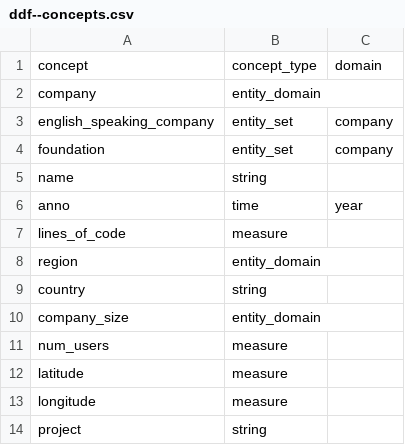
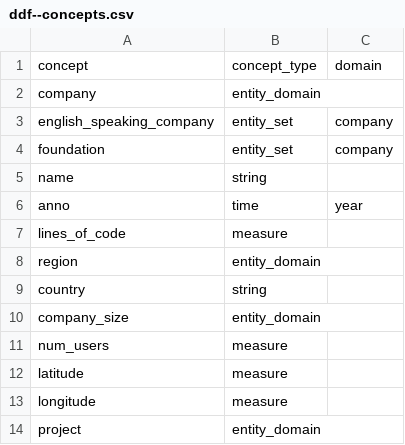
Before and after one commit to semio/ddf--gapminder--dummy_companies, a CSV file: ddf--concepts.csv, drawn as a sheet.

Commit message:
Follow new specification that datapoint dimensions are only entity or time concepts

```diff
--- a/ddf--concepts.csv
+++ b/ddf--concepts.csv
@@ -13,2 +13,2 @@ latitude,measure,
 longitude,measure,
-project,string,
+project,entity_domain,
```
Also changed, not shown: 2 other files.
